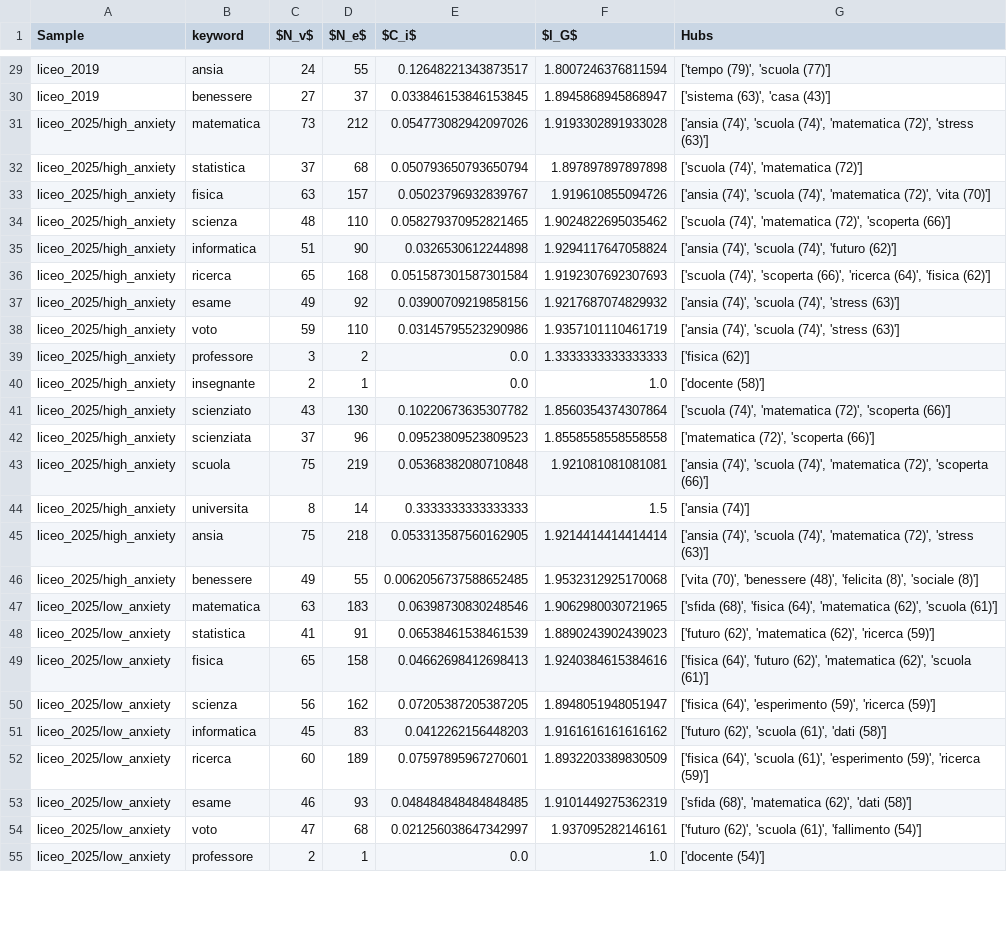
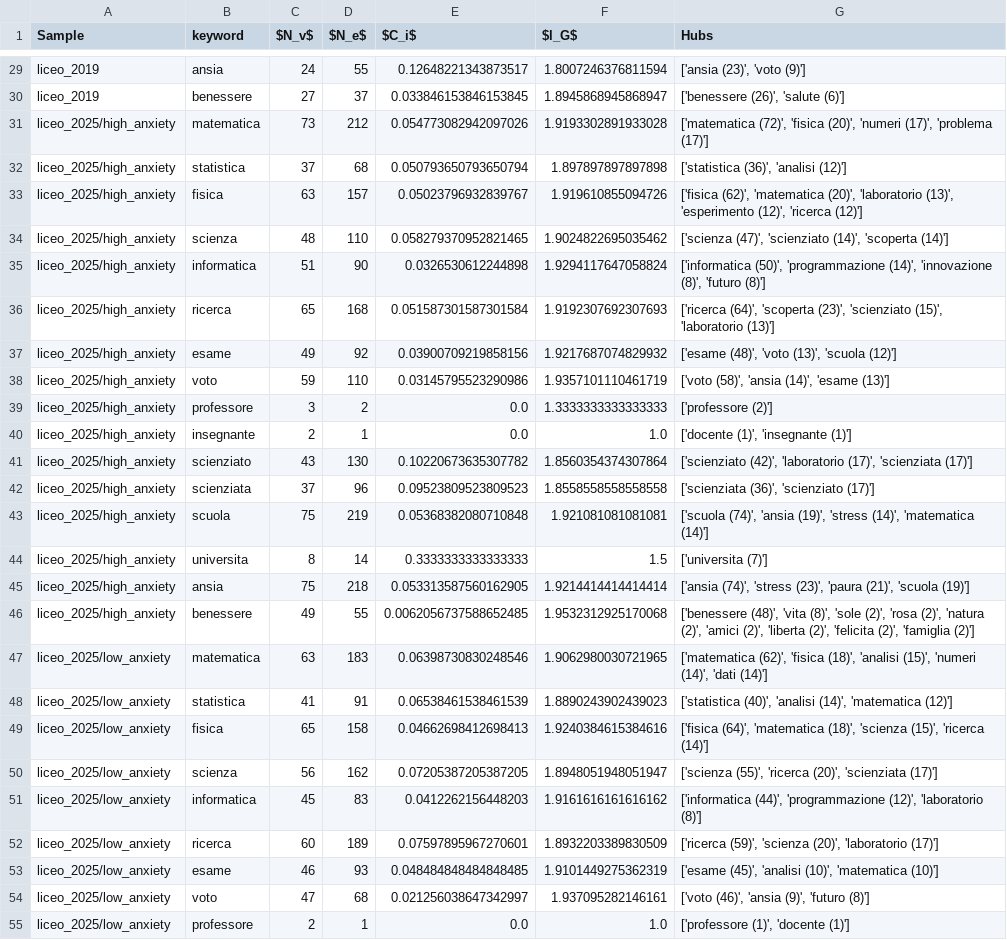
Before and after one commit to emmafranchino/cognoscolab, a CSV file: rassereno/out/analysis/features_keyword_fmns.csv, drawn as a sheet; only a part is shown, gaps mark what is left out; the diff covers the shown part only; the diff names each change by its address in the sheet, - before the commit and + after, or states it on an @@ line.

```diff
--- a/rassereno/out/analysis/features_keyword_fmns.csv
+++ b/rassereno/out/analysis/features_keyword_fmns.csv
-G29 (Hubs): ['tempo (79)', 'scuola (77)']
+G29 (Hubs): ['ansia (23)', 'voto (9)']
-G30 (Hubs): ['sistema (63)', 'casa (43)']
+G30 (Hubs): ['benessere (26)', 'salute (6)']
-G31 (Hubs): ['ansia (74)', 'scuola (74)', 'matematica (72)', 'stress (63)']
+G31 (Hubs): ['matematica (72)', 'fisica (20)', 'numeri (17)', 'problema (17)']
-G32 (Hubs): ['scuola (74)', 'matematica (72)']
+G32 (Hubs): ['statistica (36)', 'analisi (12)']
-G33 (Hubs): ['ansia (74)', 'scuola (74)', 'matematica (72)', 'vita (70)']
+G33 (Hubs): ['fisica (62)', 'matematica (20)', 'laboratorio (13)', 'esperimento (12)', 'ricerca (12)']
-G34 (Hubs): ['scuola (74)', 'matematica (72)', 'scoperta (66)']
+G34 (Hubs): ['scienza (47)', 'scienziato (14)', 'scoperta (14)']
-G35 (Hubs): ['ansia (74)', 'scuola (74)', 'futuro (62)']
+G35 (Hubs): ['informatica (50)', 'programmazione (14)', 'innovazione (8)', 'futuro (8)']
-G36 (Hubs): ['scuola (74)', 'scoperta (66)', 'ricerca (64)', 'fisica (62)']
+G36 (Hubs): ['ricerca (64)', 'scoperta (23)', 'scienziato (15)', 'laboratorio (13)']
-G37 (Hubs): ['ansia (74)', 'scuola (74)', 'stress (63)']
+G37 (Hubs): ['esame (48)', 'voto (13)', 'scuola (12)']
-G38 (Hubs): ['ansia (74)', 'scuola (74)', 'stress (63)']
+G38 (Hubs): ['voto (58)', 'ansia (14)', 'esame (13)']
-G39 (Hubs): ['fisica (62)']
+G39 (Hubs): ['professore (2)']
-G40 (Hubs): ['docente (58)']
+G40 (Hubs): ['docente (1)', 'insegnante (1)']
-G41 (Hubs): ['scuola (74)', 'matematica (72)', 'scoperta (66)']
+G41 (Hubs): ['scienziato (42)', 'laboratorio (17)', 'scienziata (17)']
-G42 (Hubs): ['matematica (72)', 'scoperta (66)']
+G42 (Hubs): ['scienziata (36)', 'scienziato (17)']
-G43 (Hubs): ['ansia (74)', 'scuola (74)', 'matematica (72)', 'scoperta (66)']
+G43 (Hubs): ['scuola (74)', 'ansia (19)', 'stress (14)', 'matematica (14)']
-G44 (Hubs): ['ansia (74)']
+G44 (Hubs): ['universita (7)']
-G45 (Hubs): ['ansia (74)', 'scuola (74)', 'matematica (72)', 'stress (63)']
+G45 (Hubs): ['ansia (74)', 'stress (23)', 'paura (21)', 'scuola (19)']
-G46 (Hubs): ['vita (70)', 'benessere (48)', 'felicita (8)', 'sociale (8)']
+G46 (Hubs): ['benessere (48)', 'vita (8)', 'sole (2)', 'rosa (2)', 'natura (2)', 'amici (2)', 'liberta (2)', 'felicita (2)', 'famiglia (2)']
-G47 (Hubs): ['sfida (68)', 'fisica (64)', 'matematica (62)', 'scuola (61)']
+G47 (Hubs): ['matematica (62)', 'fisica (18)', 'analisi (15)', 'numeri (14)', 'dati (14)']
-G48 (Hubs): ['futuro (62)', 'matematica (62)', 'ricerca (59)']
+G48 (Hubs): ['statistica (40)', 'analisi (14)', 'matematica (12)']
-G49 (Hubs): ['fisica (64)', 'futuro (62)', 'matematica (62)', 'scuola (61)']
+G49 (Hubs): ['fisica (64)', 'matematica (18)', 'scienza (15)', 'ricerca (14)']
-G50 (Hubs): ['fisica (64)', 'esperimento (59)', 'ricerca (59)']
+G50 (Hubs): ['scienza (55)', 'ricerca (20)', 'scienziata (17)']
-G51 (Hubs): ['futuro (62)', 'scuola (61)', 'dati (58)']
+G51 (Hubs): ['informatica (44)', 'programmazione (12)', 'laboratorio (8)']
-G52 (Hubs): ['fisica (64)', 'scuola (61)', 'esperimento (59)', 'ricerca (59)']
+G52 (Hubs): ['ricerca (59)', 'scienza (20)', 'laboratorio (17)']
-G53 (Hubs): ['sfida (68)', 'matematica (62)', 'dati (58)']
+G53 (Hubs): ['esame (45)', 'analisi (10)', 'matematica (10)']
-G54 (Hubs): ['futuro (62)', 'scuola (61)', 'fallimento (54)']
+G54 (Hubs): ['voto (46)', 'ansia (9)', 'futuro (8)']
-G55 (Hubs): ['docente (54)']
+G55 (Hubs): ['professore (1)', 'docente (1)']
```
Also changed, not shown: 146 edited cells elsewhere in this file, 8 other files.
